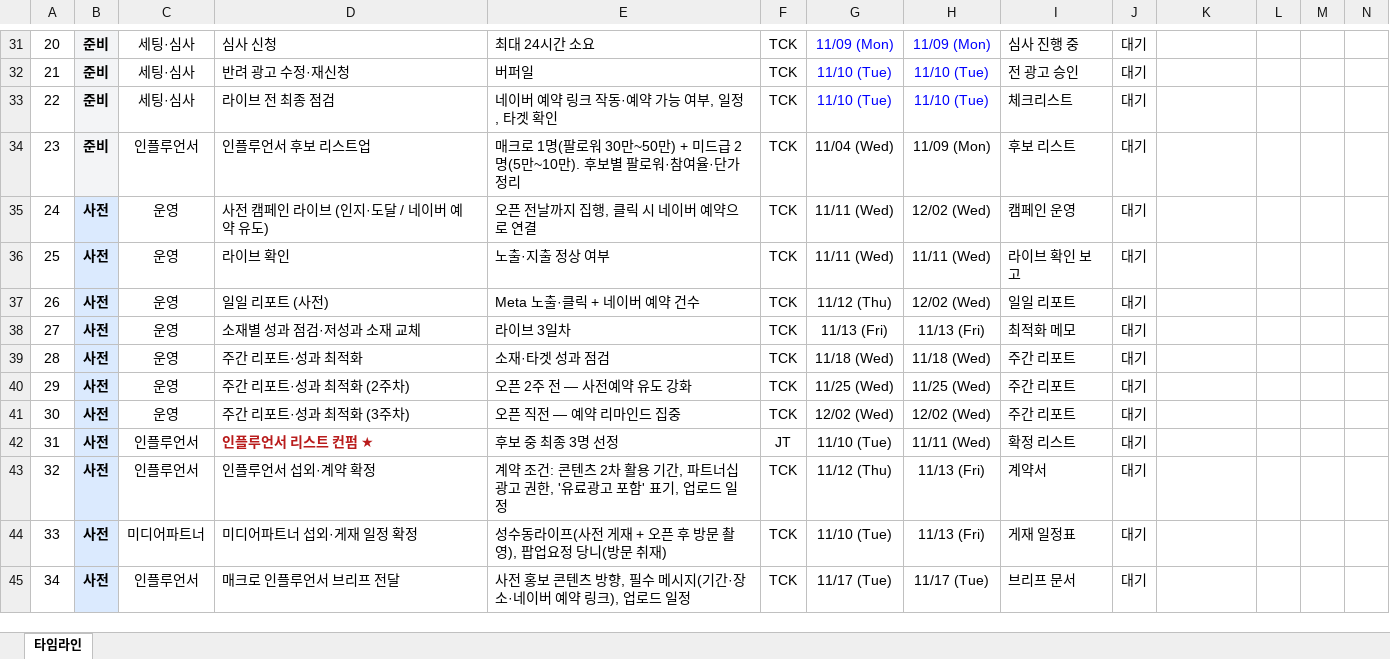
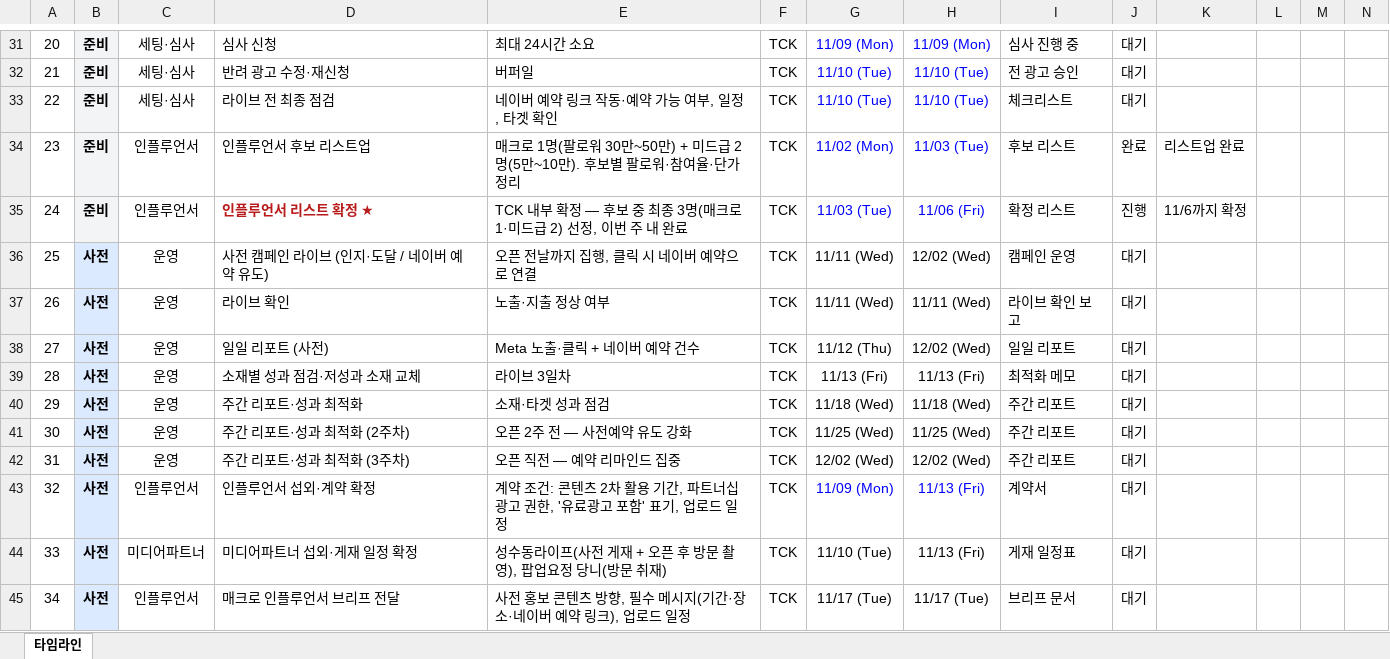
Before and after one commit to qweas0728/claude, an Excel workbook: JT_BREATHER_마케팅_타임라인.xlsx, sheet 타임라인, drawn as a sheet; only a part is shown, gaps mark what is left out; values as stored, in another font and other column widths than the file's, no borders; conditional formats not drawn; removed rows and columns are numbered as before the commit, all else as after; rows hold the shown columns only; the diff names each change by its address in the sheet, - before the commit and + after, or states it on an @@ line.

```diff
--- a/JT_BREATHER_마케팅_타임라인.xlsx (sheet 타임라인)
+++ b/JT_BREATHER_마케팅_타임라인.xlsx (sheet 타임라인)
-G34: 11/04 (Wed)
+G34: 11/02 (Mon)
-G34:H34 text colour: black
+G34:H34 text colour: #0000FF
-H34: 11/09 (Mon)
+H34: 11/03 (Tue)
-J34: 대기
+J34: 완료
-K34: (empty)
+K34: 리스트업 완료
+row 35: 24 | 준비 | 인플루언서 | 인플루언서 리스트 확정 ★ | TCK 내부 확정 — 후보 중 최종 3명(매크로 1·미드급 2) 선정, 이번 주 내 완료 | TCK | 11/03 (Tue) | 11/06 (Fri) | 확정 리스트 | 진행 | 11/6까지 확정
@@ column A renumbered between rows 36 and 42 @@
-row 42: 31 | 사전 | 인플루언서 | 인플루언서 리스트 컨펌 ★ | 후보 중 최종 3명 선정 | JT | 11/10 (Tue) | 11/11 (Wed) | 확정 리스트 | 대기
-G43: 11/12 (Thu)
+G43: 11/09 (Mon)
-G43:H43 text colour: black
+G43:H43 text colour: #0000FF
```
Also changed, not shown: formulas that keep their value, JT_BREATHER_마케팅_일정표_보고용.xlsx.
